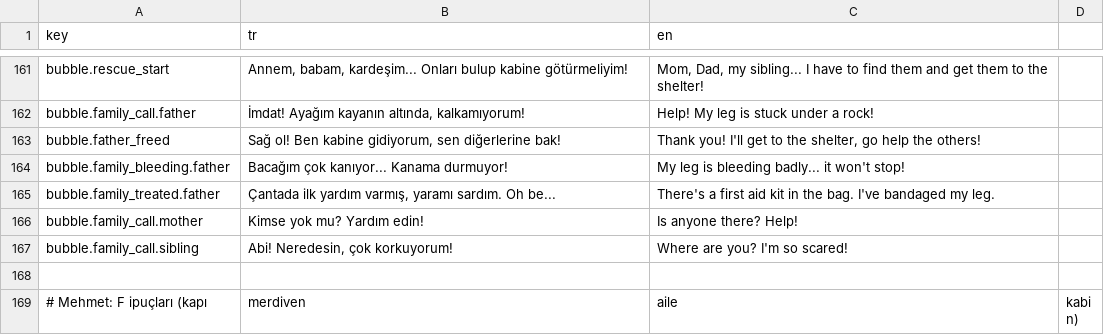
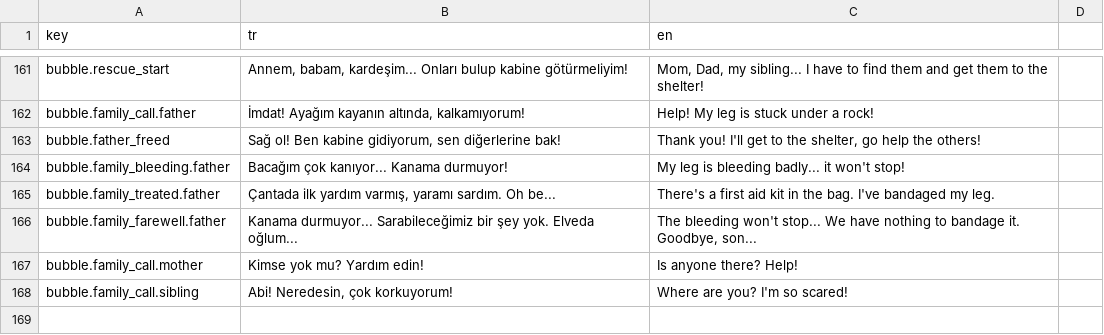
Before and after one commit to g0ktengri/i-wish-civilgamejam2026, a CSV file: Assets/Resources/texts.csv, drawn as a sheet; only a part is shown, gaps mark what is left out; the shorter side is filled out with more unchanged rows.

Commit message:
[Mehmet] Play testi 25: babanin vedasi, yeni olum efekti, vida minigame'inde ekibin panosu
- Ilk yardim yoksa babanin kanamasi sona kadar belli olmuyor; herkes kabine girince baba veda ediyor ("Elveda oglum"), sonra keske (deprem cantasi)
- texts.csv: bubble.family_farewell.father eklendi (TR/EN)
- Olum: iris kalkti; sert darbe, dunya soluyor (oncelikli Volume), bedenden ruh yukseliyor, ekran kariyor; deathLinger 2,4 sn
- Vida minigame'i: ekibin panosu kendi levhasiyla, vidalar levhanin kose deliklerinde; ayri levha cizimi silindi, ilerleme cubugu kagit bantta

Kaynaklar: ekip cizimleri (vida panel), hazir kaynak yok.

```diff
--- a/Assets/Resources/texts.csv
+++ b/Assets/Resources/texts.csv
@@ -189,2 +189,3 @@ bubble.family_bleeding.father,"Bacağım çok kanıyor... Kanama durmuyor!","My
 bubble.family_treated.father,"Çantada ilk yardım varmış, yaramı sardım. Oh be...","There's a first aid kit in the bag. I've bandaged my leg."
+bubble.family_farewell.father,"Kanama durmuyor... Sarabileceğimiz bir şey yok. Elveda oğlum...","The bleeding won't stop... We have nothing to bandage it. Goodbye, son..."
 bubble.family_call.mother,Kimse yok mu? Yardım edin!,Is anyone there? Help!
```
Also changed, not shown: 15 other files.
